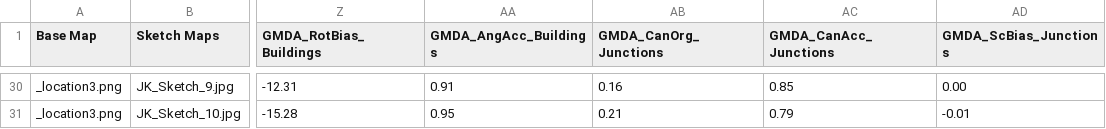
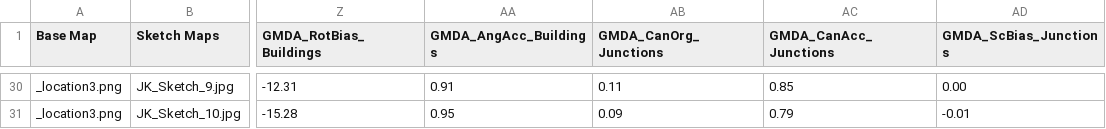
Before and after one commit to ajay-sheokand/SketchMap, a CSV file: results/ResultSummary_Updated/Loc3_ResultSummary.csv, drawn as a sheet; only a part is shown, gaps mark what is left out; the diff covers the shown part only; the diff names each change by its address in the sheet, - before the commit and + after, or states it on an @@ line.

```diff
--- a/results/ResultSummary_Updated/Loc3_ResultSummary.csv
+++ b/results/ResultSummary_Updated/Loc3_ResultSummary.csv
-AB30 (GMDA_CanOrg_Junctions): 0.16
+AB30 (GMDA_CanOrg_Junctions): 0.11
-AB31 (GMDA_CanOrg_Junctions): 0.21
+AB31 (GMDA_CanOrg_Junctions): 0.09
```
Also changed, not shown: 22 edited cells elsewhere in this file, results/ResultSummary_Updated/Loc1_ResultSummary.csv, results/ResultSummary_Updated/Loc4_ResultSummary.csv, 1 other file.
